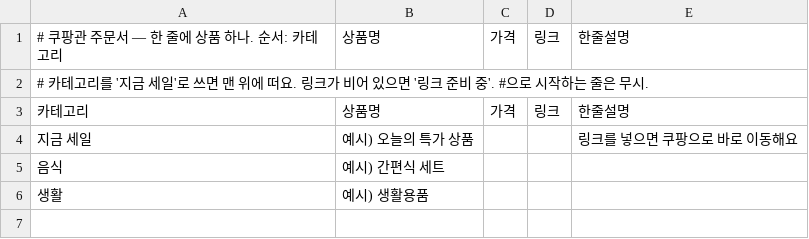
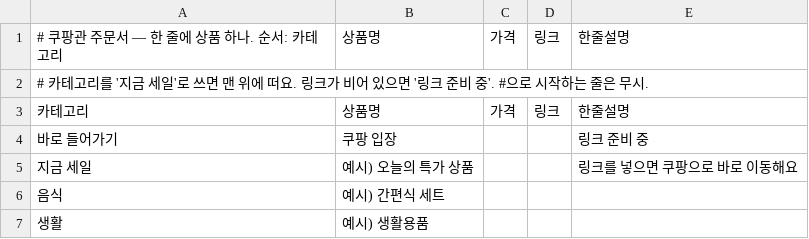
Before and after one commit to 7468rrfy7y-wq/7468rrfy7y-wq.github.io, a CSV file: dept/주문서/쿠팡.csv, drawn as a sheet.

```diff
--- a/dept/주문서/쿠팡.csv
+++ b/dept/주문서/쿠팡.csv
@@ -3,2 +3,3 @@
 카테고리,상품명,가격,링크,한줄설명
+바로 들어가기,쿠팡 입장,,,링크 준비 중
 지금 세일,예시) 오늘의 특가 상품,,,링크를 넣으면 쿠팡으로 바로 이동해요
```
Also changed, not shown: dept/주문서/네이버.csv, dept/주문서/알리.csv, 2 other files.
